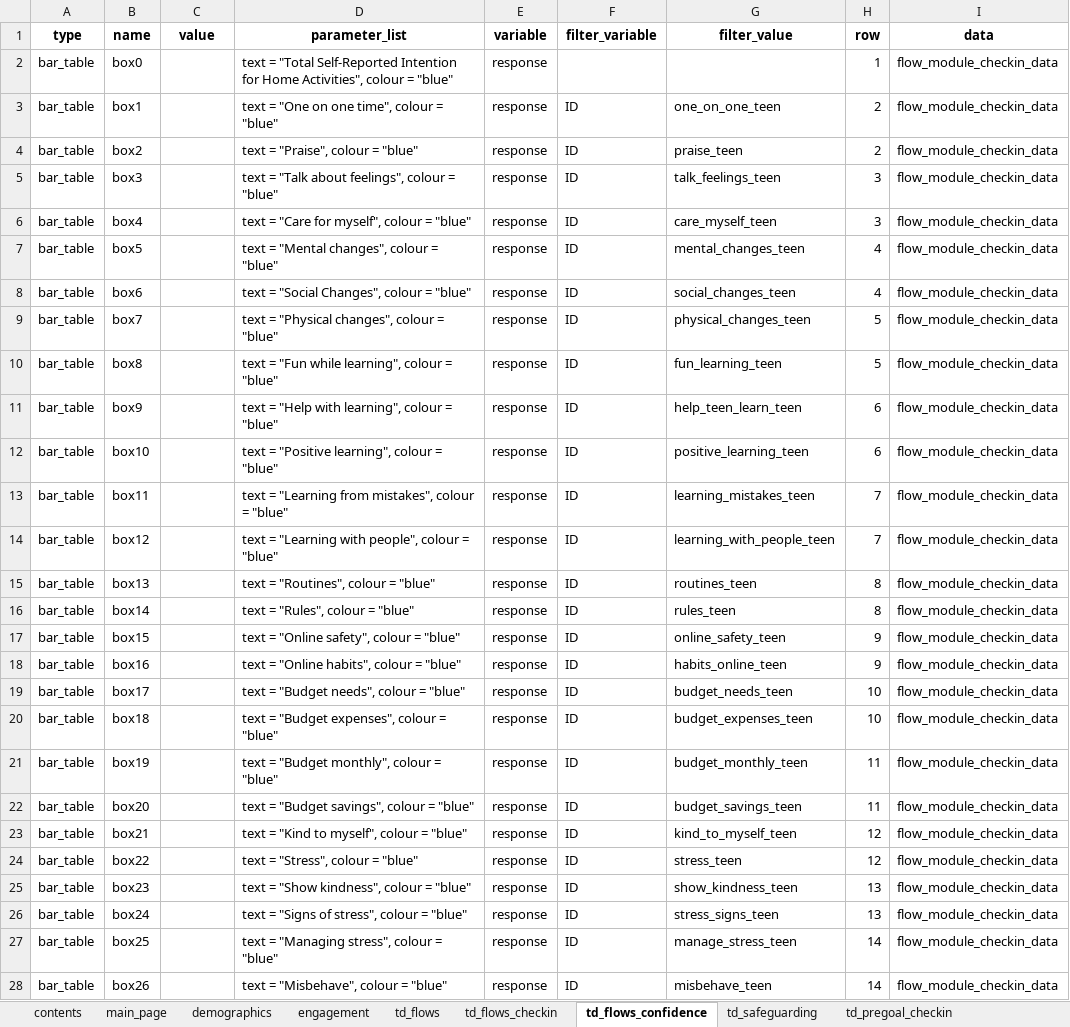
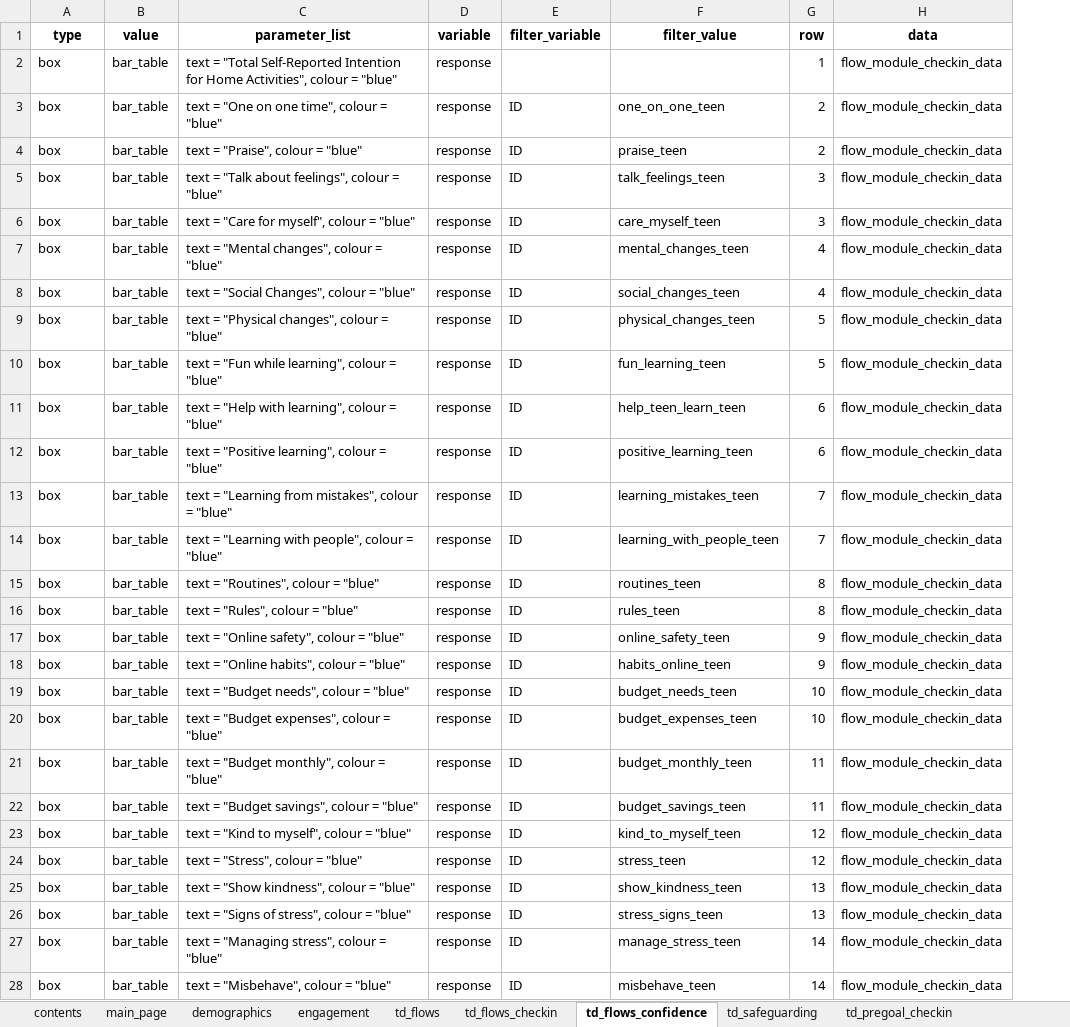
Before and after one commit to IDEMSInternational/ParentText-data-analysis, an Excel workbook: R Code/data/PT2_shiny.xlsx, sheet td_flows_confidence, drawn as a sheet; only a part is shown; values as stored, in another font and other column widths than the file's, no borders; removed rows and columns are numbered as before the commit, all else as after; the diff covers the shown part only; the diff names each change by its address in the sheet, - before the commit and + after, or states it on an @@ line.

```diff
--- a/R Code/data/PT2_shiny.xlsx (sheet td_flows_confidence)
+++ b/R Code/data/PT2_shiny.xlsx (sheet td_flows_confidence)
-column B (name), rows 2-28: box0 | box1 | box2 | box3 | box4 | box5 | box6 | box7 | box8 | box9 | box10 | box11 | box12 | box13 | box14 | box15 | box16 | box17 | box18 | box19 | box20 | box21 | box22 | box23 | box24 | box25 | box26
-A2:A28 (type): bar_table
+A2:A28 (type): box
-B2:B28 (value): (empty)
+B2:B28 (value): bar_table
```
Also changed, not shown: 22 edited cells elsewhere in this sheet, sheet td_flows_checkin, sheet td_postgoal_checkin, sheet td_pregoal_checkin, sheet main_page, sheet engagement, sheet demographics, 2 more sheets, R Code/data/PT2_shiny1.xlsx, R Code/data/PT2_shiny_malaysia.xlsx, 20 other files.
